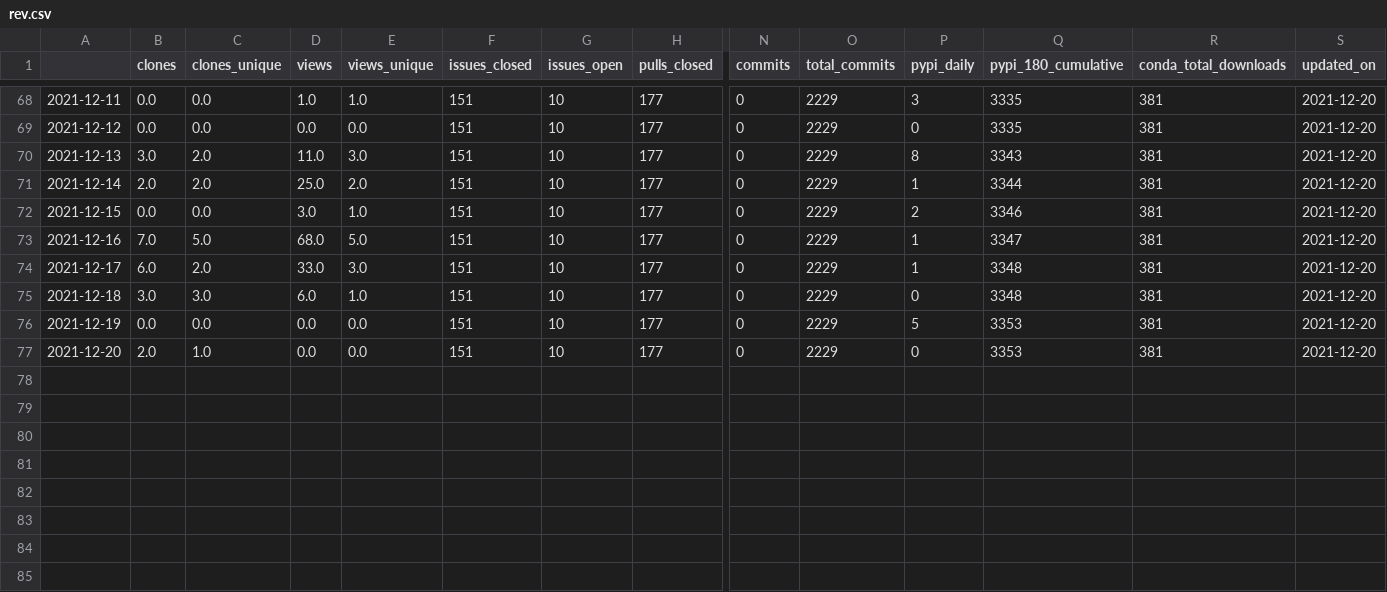
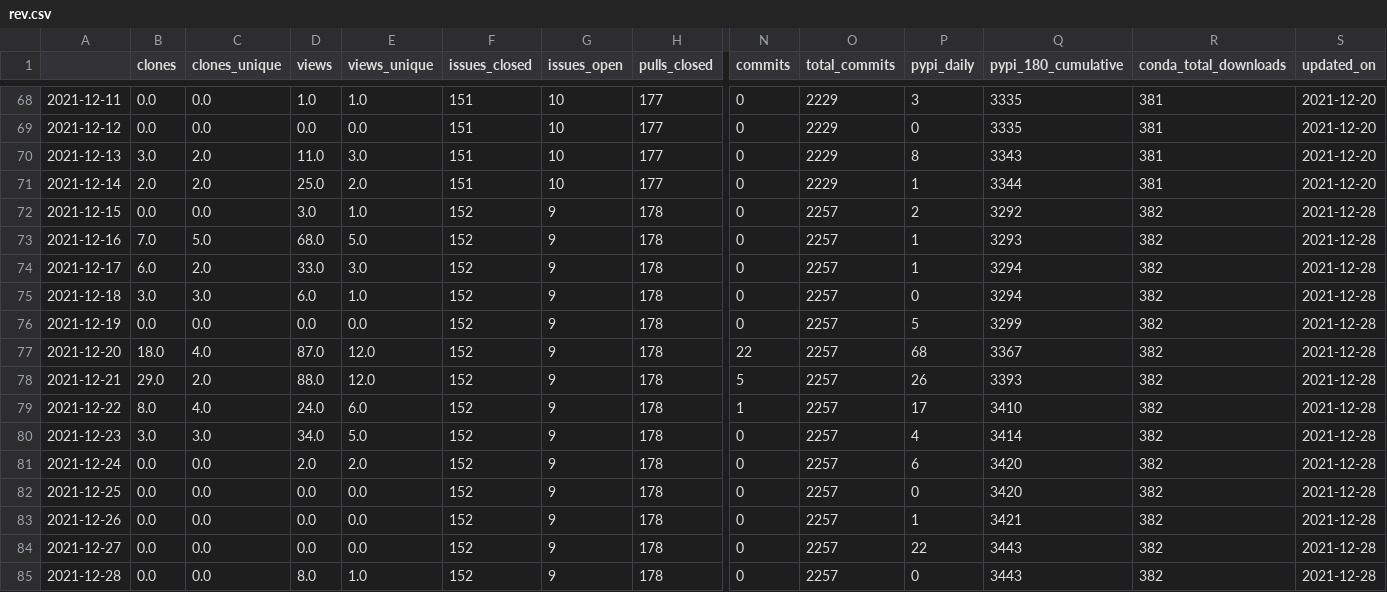
Before and after one commit to NREL/osos, a CSV file: data/rev.csv, drawn as a sheet; only a part is shown, gaps mark what is left out; rows hold the shown columns only; the diff names each change by its address in the sheet, - before the commit and + after, or states it on an @@ line.

Commit message:
update osos data and plots

```diff
--- a/data/rev.csv
+++ b/data/rev.csv
-F72:F77 (issues_closed): 151
+F72:F77 (issues_closed): 152
-G72:G77 (issues_open): 10
+G72:G77 (issues_open): 9
-H72:H77 (pulls_closed): 177
+H72:H77 (pulls_closed): 178
-O72:O77 (total_commits): 2229
+O72:O77 (total_commits): 2257
-Q72 (pypi_180_cumulative): 3346
+Q72 (pypi_180_cumulative): 3292
-R72:R77 (conda_total_downloads): 381
+R72:R77 (conda_total_downloads): 382
-S72:S77 (updated_on): 2021-12-20
+S72:S77 (updated_on): 2021-12-28
-Q73 (pypi_180_cumulative): 3347
+Q73 (pypi_180_cumulative): 3293
-Q74:Q75 (pypi_180_cumulative): 3348
+Q74:Q75 (pypi_180_cumulative): 3294
-Q76 (pypi_180_cumulative): 3353
+Q76 (pypi_180_cumulative): 3299
-B77 (clones): 2.0
+B77 (clones): 18.0
-C77 (clones_unique): 1.0
+C77 (clones_unique): 4.0
-D77 (views): 0.0
+D77 (views): 87.0
-E77 (views_unique): 0.0
+E77 (views_unique): 12.0
-N77 (commits): 0
+N77 (commits): 22
-P77 (pypi_daily): 0
+P77 (pypi_daily): 68
-Q77 (pypi_180_cumulative): 3353
+Q77 (pypi_180_cumulative): 3367
+row 78: 2021-12-21 | 29.0 | 2.0 | 88.0 | 12.0 | 152 | 9 | 178 | 5 | 2257 | 26 | 3393 | 382 | 2021-12-28
+row 79: 2021-12-22 | 8.0 | 4.0 | 24.0 | 6.0 | 152 | 9 | 178 | 1 | 2257 | 17 | 3410 | 382 | 2021-12-28
+row 80: 2021-12-23 | 3.0 | 3.0 | 34.0 | 5.0 | 152 | 9 | 178 | 0 | 2257 | 4 | 3414 | 382 | 2021-12-28
+row 81: 2021-12-24 | 0.0 | 0.0 | 2.0 | 2.0 | 152 | 9 | 178 | 0 | 2257 | 6 | 3420 | 382 | 2021-12-28
+row 82: 2021-12-25 | 0.0 | 0.0 | 0.0 | 0.0 | 152 | 9 | 178 | 0 | 2257 | 0 | 3420 | 382 | 2021-12-28
+row 83: 2021-12-26 | 0.0 | 0.0 | 0.0 | 0.0 | 152 | 9 | 178 | 0 | 2257 | 1 | 3421 | 382 | 2021-12-28
+row 84: 2021-12-27 | 0.0 | 0.0 | 0.0 | 0.0 | 152 | 9 | 178 | 0 | 2257 | 22 | 3443 | 382 | 2021-12-28
+row 85: 2021-12-28 | 0.0 | 0.0 | 8.0 | 1.0 | 152 | 9 | 178 | 0 | 2257 | 0 | 3443 | 382 | 2021-12-28
```
Also changed, not shown: data/nrwal.csv, data/osos.csv, 18 other files.
